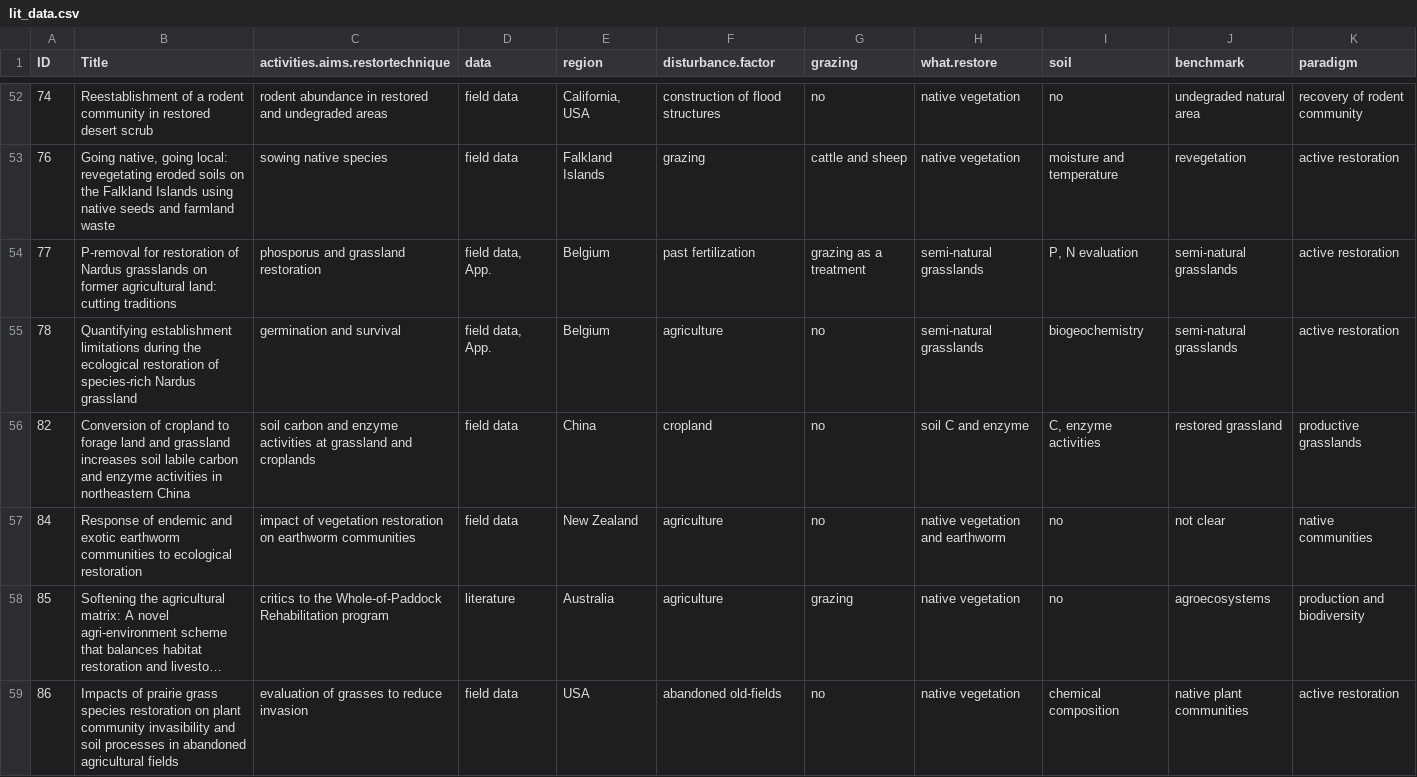
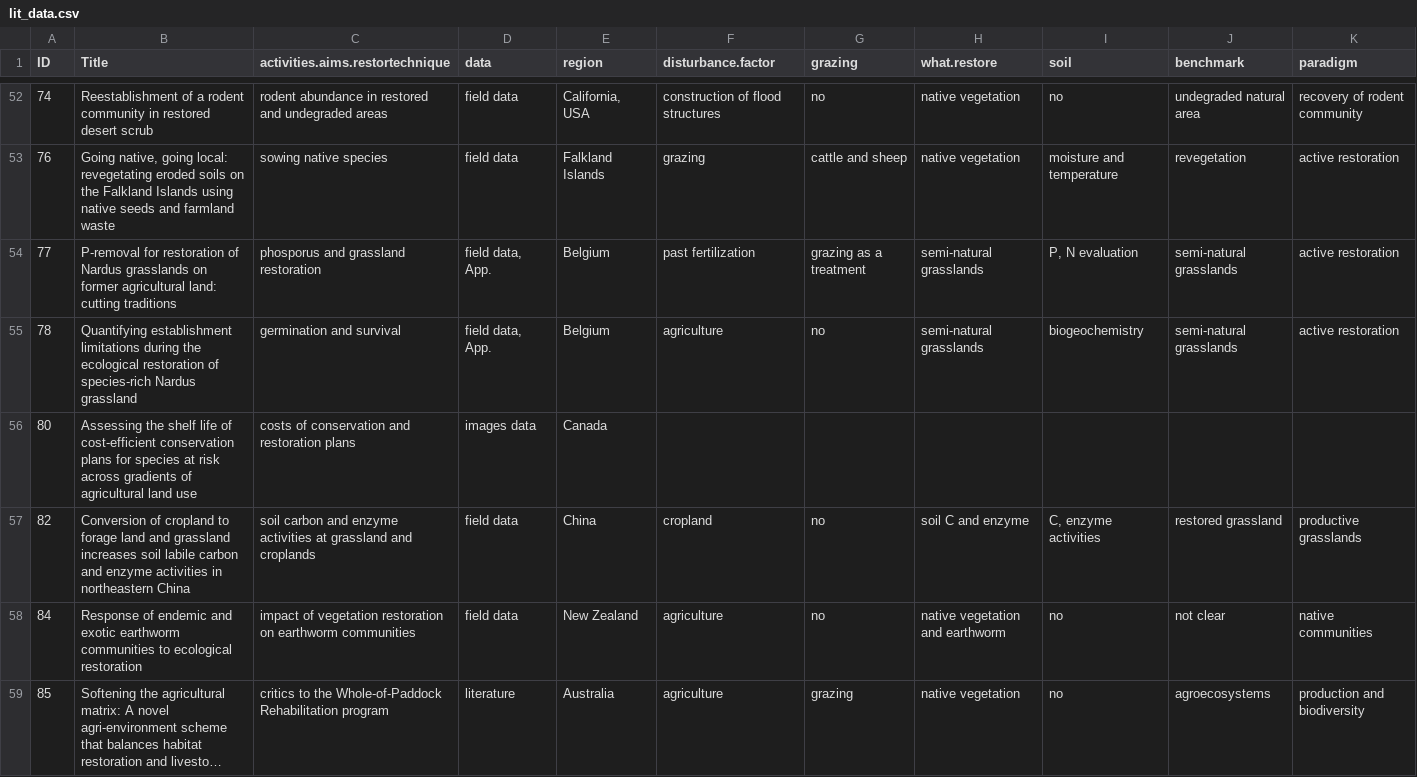
Before and after one commit to yangxhcaf/dryland_restoration_synthesis, a CSV file: data/lit_data.csv, drawn as a sheet; only a part is shown, gaps mark what is left out; the shorter side is filled out with more unchanged rows; long unchanged cells end in ….

```diff
--- a/data/lit_data.csv
+++ b/data/lit_data.csv
@@ -55,2 +55,3 @@ ID,Title,activities.aims.restortechnique,data,region,disturbance.factor,grazing,
 78,Quantifying establishment limitations during the ecological restoration of species-rich Nardus grassland,germination and survival ,"field data, App.",Belgium,agriculture,no,semi-natural grasslands,biogeochemistry,semi-natural grasslands,active restoration
+80,Assessing the shelf life of cost-efficient conservation plans for species at risk across gradients of agricultural land use,costs of conservation and restoration plans,images data,Canada,,,,,,
 82,Conversion of cropland to forage land and grassland increases soil labile carbon and enzyme activities in northeastern China,soil carbon and enzyme activities at grassland and croplands,field data,China,cropland,no,soil C and enzyme,"C, enzyme activities",restored grassland,productive grasslands
```
Also changed, not shown: data/studies.csv.
